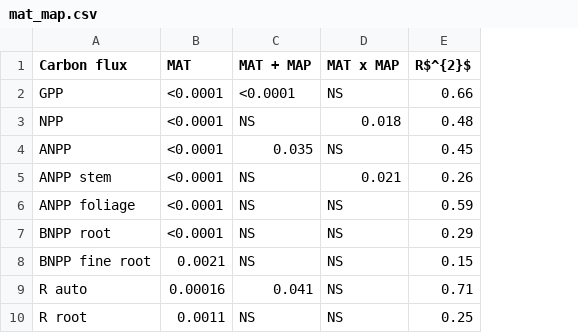
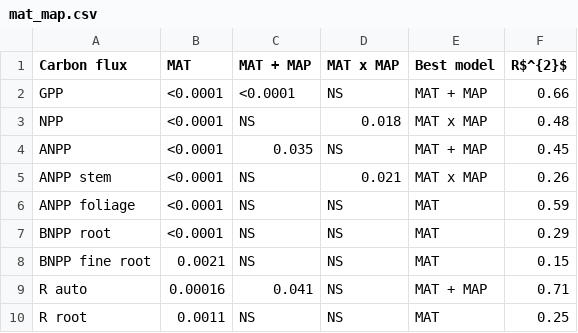
Before and after one commit to forc-db/Global_Productivity, a CSV file: manuscript/tables_figures/mat_map.csv, drawn as a sheet; the diff names each change by its address in the sheet, - before the commit and + after, or states it on an @@ line.

Commit message:
Update mat_map.csv

```diff
--- a/manuscript/tables_figures/mat_map.csv
+++ b/manuscript/tables_figures/mat_map.csv
+column E (Best model), rows 2-10: MAT + MAP | MAT x MAP | MAT + MAP | MAT x MAP | MAT | MAT | MAT | MAT + MAP | MAT
```
